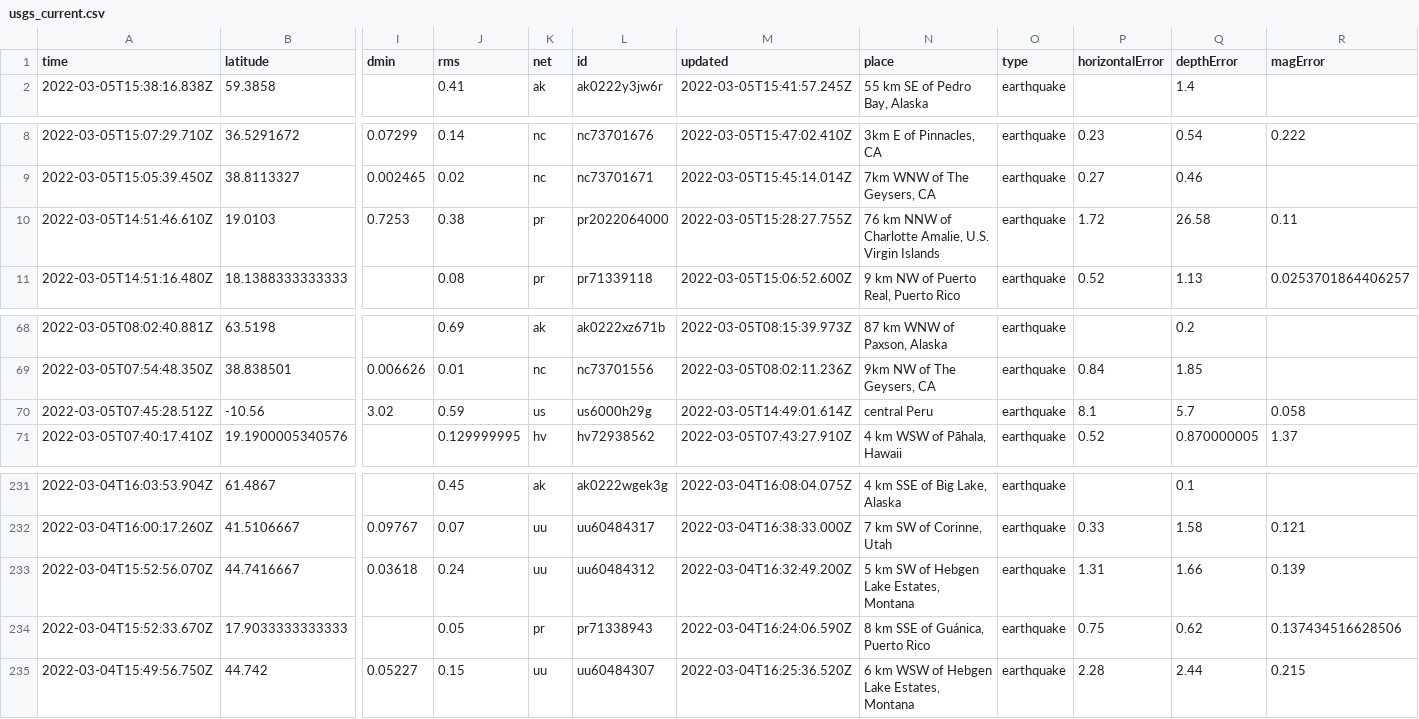
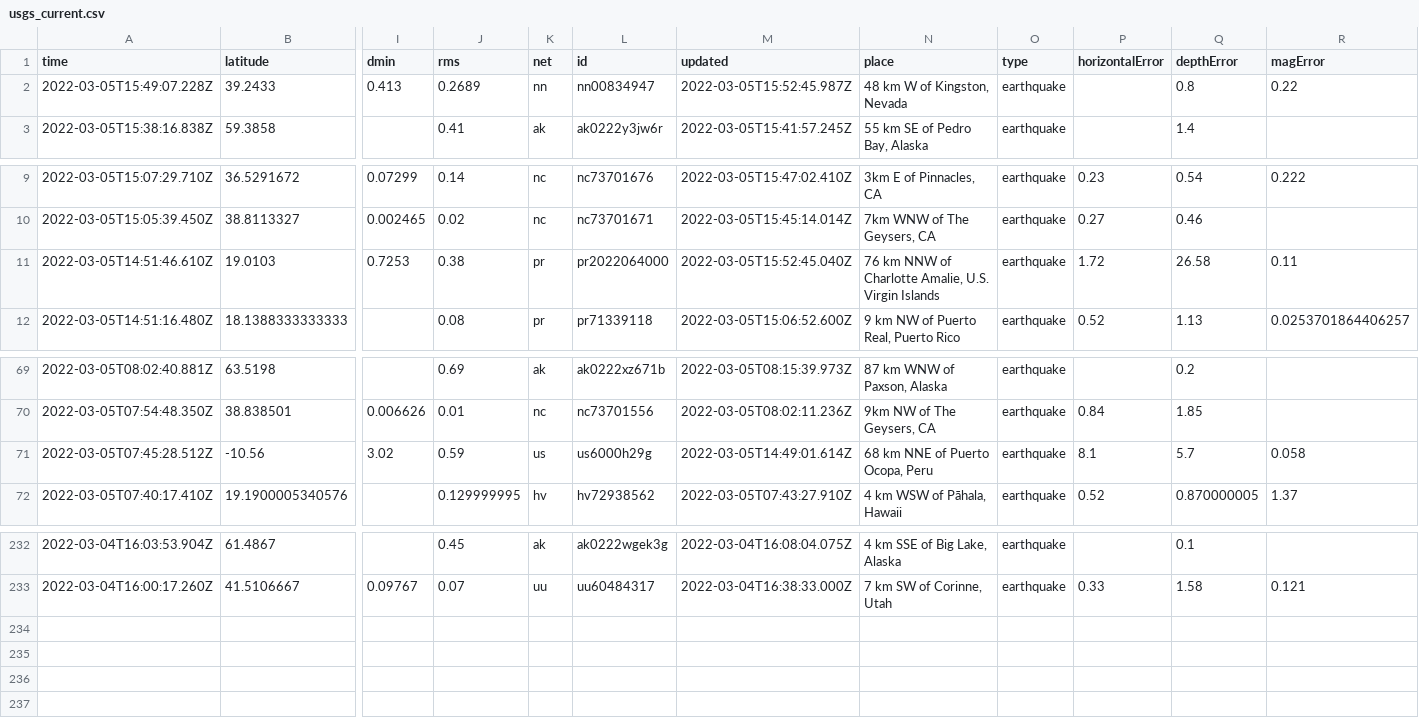
Before and after one commit to johnstont05/nicar22-github-actions, a CSV file: usgs_current.csv, drawn as a sheet; only a part is shown, gaps mark what is left out; removed rows and columns are numbered as before the commit, all else as after; rows hold the shown columns only; the diff names each change by its address in the sheet, - before the commit and + after, or states it on an @@ line.

```diff
--- a/usgs_current.csv
+++ b/usgs_current.csv
+row 2: 2022-03-05T15:49:07.228Z | 39.2433 | 0.413 | 0.2689 | nn | nn00834947 | 2022-03-05T15:52:45.987Z | 48 km W of Kingston, Nevada | earthquake |  | 0.8 | 0.22
-M11 (updated): 2022-03-05T15:28:27.755Z
+M11 (updated): 2022-03-05T15:52:45.040Z
-N71 (place): central Peru
+N71 (place): 68 km NNE of Puerto Ocopa, Peru
-row 233: 2022-03-04T15:52:56.070Z | 44.7416667 | 0.03618 | 0.24 | uu | uu60484312 | 2022-03-04T16:32:49.200Z | 5 km SW of Hebgen Lake Estates, Montana | earthquake | 1.31 | 1.66 | 0.139
-row 234: 2022-03-04T15:52:33.670Z | 17.9033333333333 |  | 0.05 | pr | pr71338943 | 2022-03-04T16:24:06.590Z | 8 km SSE of Guánica, Puerto Rico | earthquake | 0.75 | 0.62 | 0.137434516628506
-row 235: 2022-03-04T15:49:56.750Z | 44.742 | 0.05227 | 0.15 | uu | uu60484307 | 2022-03-04T16:25:36.520Z | 6 km WSW of Hebgen Lake Estates, Montana | earthquake | 2.28 | 2.44 | 0.215
```
Also changed, not shown: usgs_main.csv.
